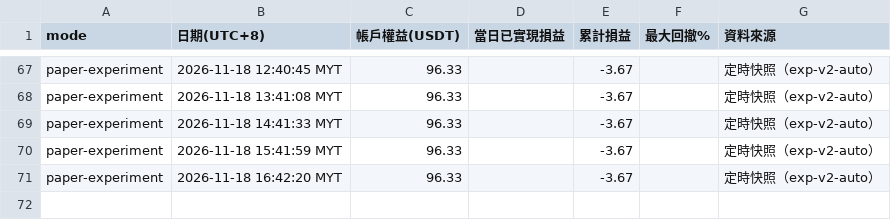
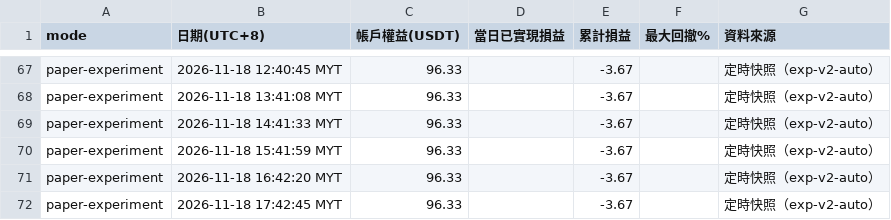
Before and after one commit to allenzeng060-lgtm/trade-dashboard, a CSV file: data/ledgers/trading-journal/experiment/equity.csv, drawn as a sheet; only a part is shown, gaps mark what is left out.

```diff
--- a/data/ledgers/trading-journal/experiment/equity.csv
+++ b/data/ledgers/trading-journal/experiment/equity.csv
@@ -71 +71,2 @@ paper-experiment,2026-11-18 15:41:59 MYT,96.33,,-3.67,,定時快照（exp-v2-aut
 paper-experiment,2026-11-18 16:42:20 MYT,96.33,,-3.67,,定時快照（exp-v2-auto）
+paper-experiment,2026-11-18 17:42:45 MYT,96.33,,-3.67,,定時快照（exp-v2-auto）
```
Also changed, not shown: 15 other files.
